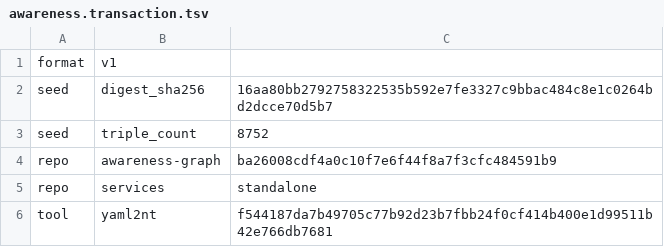
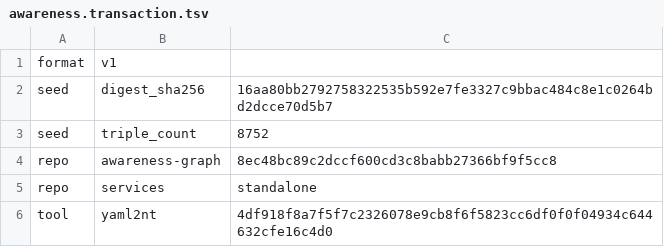
Before and after one commit to globulario/sensei, a TSV file: golang/server/embeddata/awareness.transaction.tsv, drawn as a sheet.

```diff
--- a/golang/server/embeddata/awareness.transaction.tsv
+++ b/golang/server/embeddata/awareness.transaction.tsv
@@ -3,4 +3,4 @@ seed	digest_sha256	16aa80bb2792758322535b592e7fe3327c9bbac484c8e1c0264bd2dcce70d
 seed	triple_count	8752
-repo	awareness-graph	ba26008cdf4a0c10f7e6f44f8a7f3cfc484591b9
+repo	awareness-graph	8ec48bc89c2dccf600cd3c8babb27366bf9f5cc8
 repo	services	standalone
-tool	yaml2nt	f544187da7b49705c77b92d23b7fbb24f0cf414b400e1d99511b42e766db7681
+tool	yaml2nt	4df918f8a7f5f7c2326078e9cb8f6f5823cc6df0f0f04934c644632cfe16c4d0
```
Also changed, not shown: 4 other files.
